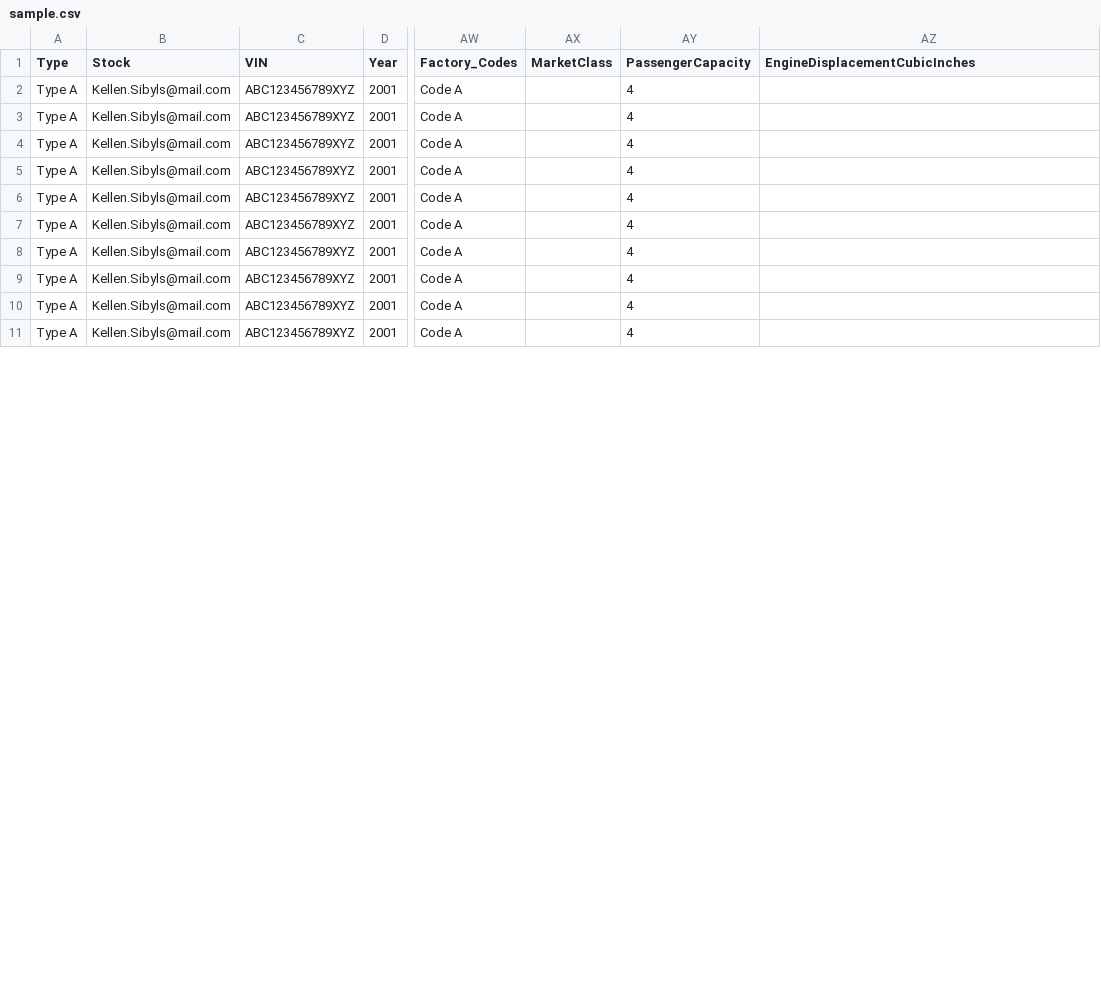
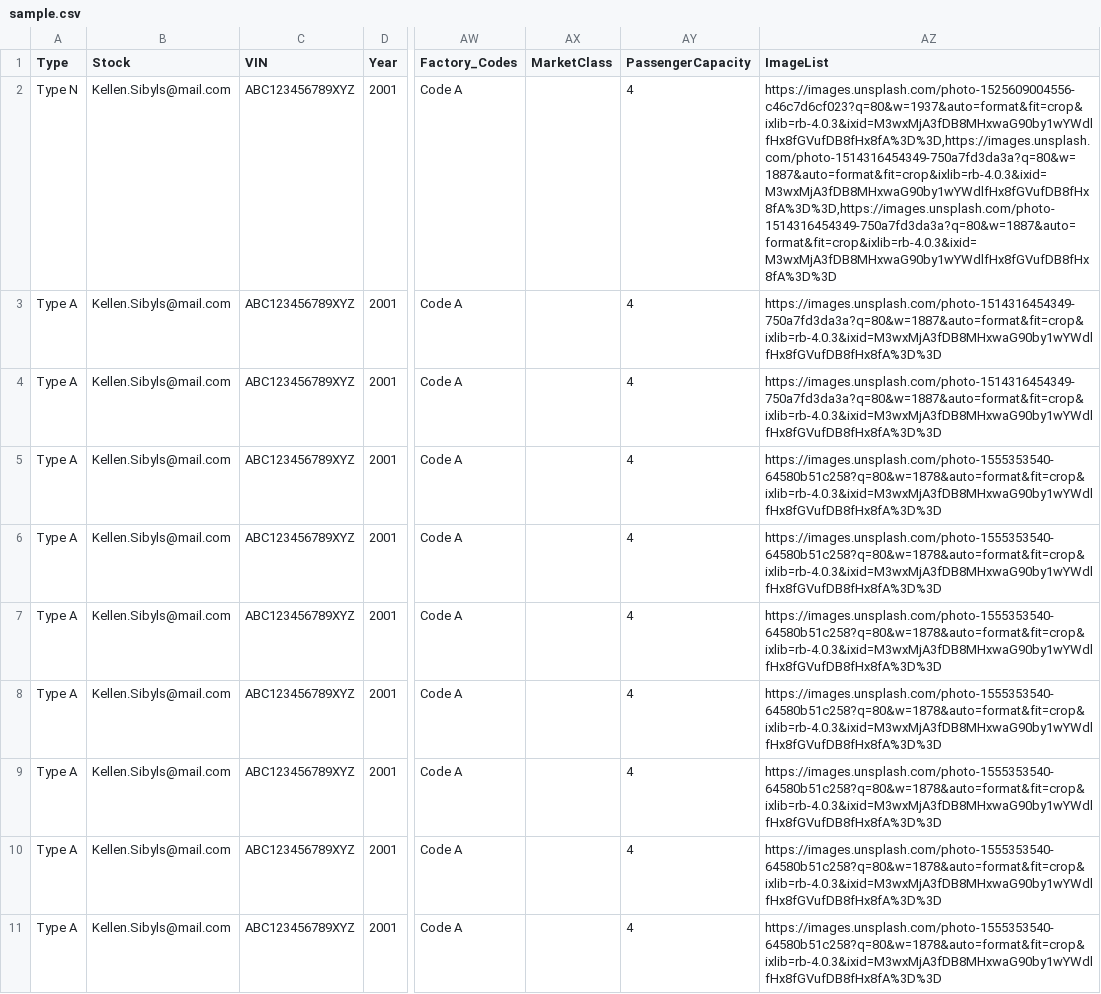
Before and after one commit to Inventorycars/inventory_cars, a CSV file: public/sample.csv, drawn as a sheet; only a part is shown, gaps mark what is left out; the diff covers the shown part only; the diff names each change by its address in the sheet, - before the commit and + after, or states it on an @@ line.

```diff
--- a/public/sample.csv
+++ b/public/sample.csv
-AZ1: EngineDisplacementCubicInches
+AZ1: ImageList
-A2 (Type): Type A
+A2 (Type): Type N
-AZ2 (ImageList): (empty)
+AZ2 (ImageList): https://images.unsplash.com/photo-1525609004556-c46c7d6cf023?q=80&w=1937&auto=format&fit=crop&ixlib=rb-4.0.3&ixid=M3wxMjA3fDB8MHxwaG90by1wYWdlfHx8fGVufDB8fHx8fA%3D%3D,https://images.unsplash.com/photo-1514316454349-750a7fd3da3a?q=80&w=1887&auto=format&fit=crop&ixlib=rb-4.0.3&ixid=M3wxMjA3fDB8MHxwaG90by1wYWdlfHx8fGVufDB8fHx8fA%3D%3D,https://images.unsplash.com/photo-1514316454349-750a7fd3da3a?q=80&w=1887&auto=format&fit=crop&ixlib=rb-4.0.3&ixid=M3wxMjA3fDB8MHxwaG90by1wYWdlfHx8fGVufDB8fHx8fA%3D%3D
-AZ3:AZ4 (ImageList): (empty)
+AZ3:AZ4 (ImageList): https://images.unsplash.com/photo-1514316454349-750a7fd3da3a?q=80&w=1887&auto=format&fit=crop&ixlib=rb-4.0.3&ixid=M3wxMjA3fDB8MHxwaG90by1wYWdlfHx8fGVufDB8fHx8fA%3D%3D
-AZ5:AZ11 (ImageList): (empty)
+AZ5:AZ11 (ImageList): https://images.unsplash.com/photo-1555353540-64580b51c258?q=80&w=1878&auto=format&fit=crop&ixlib=rb-4.0.3&ixid=M3wxMjA3fDB8MHxwaG90by1wYWdlfHx8fGVufDB8fHx8fA%3D%3D
```
Also changed, not shown: 9 edited cells elsewhere in this file, 4 other files.
